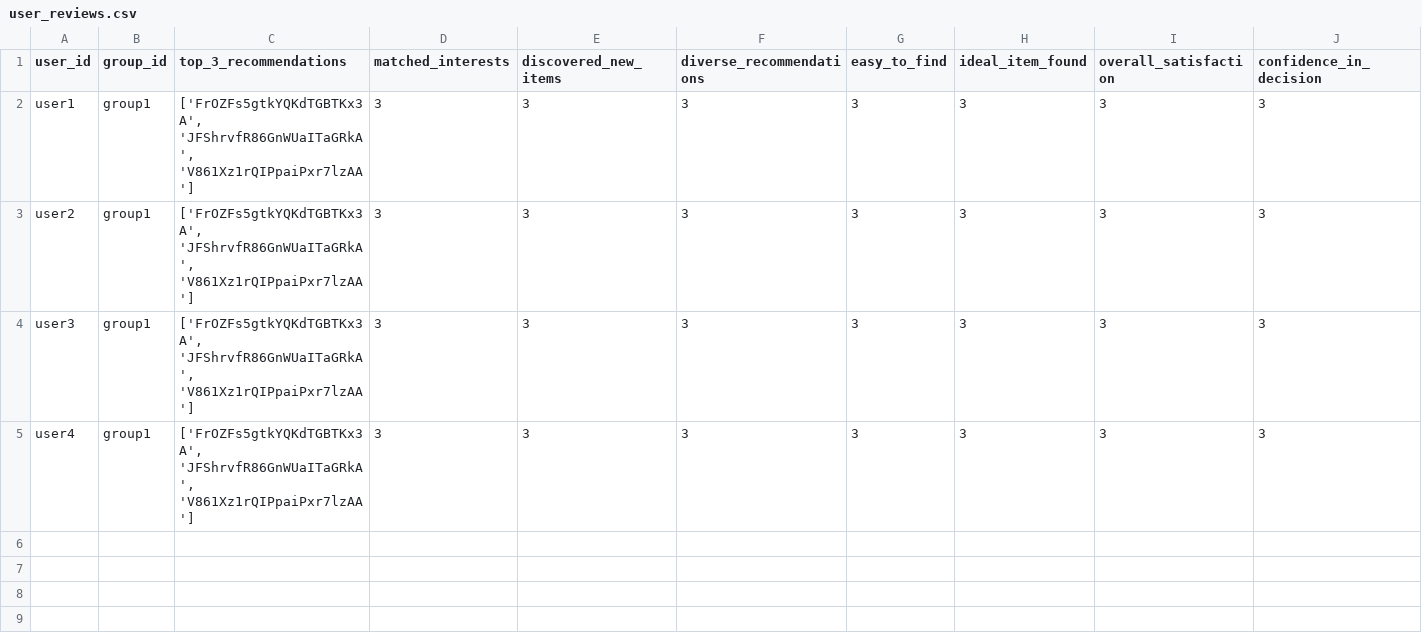
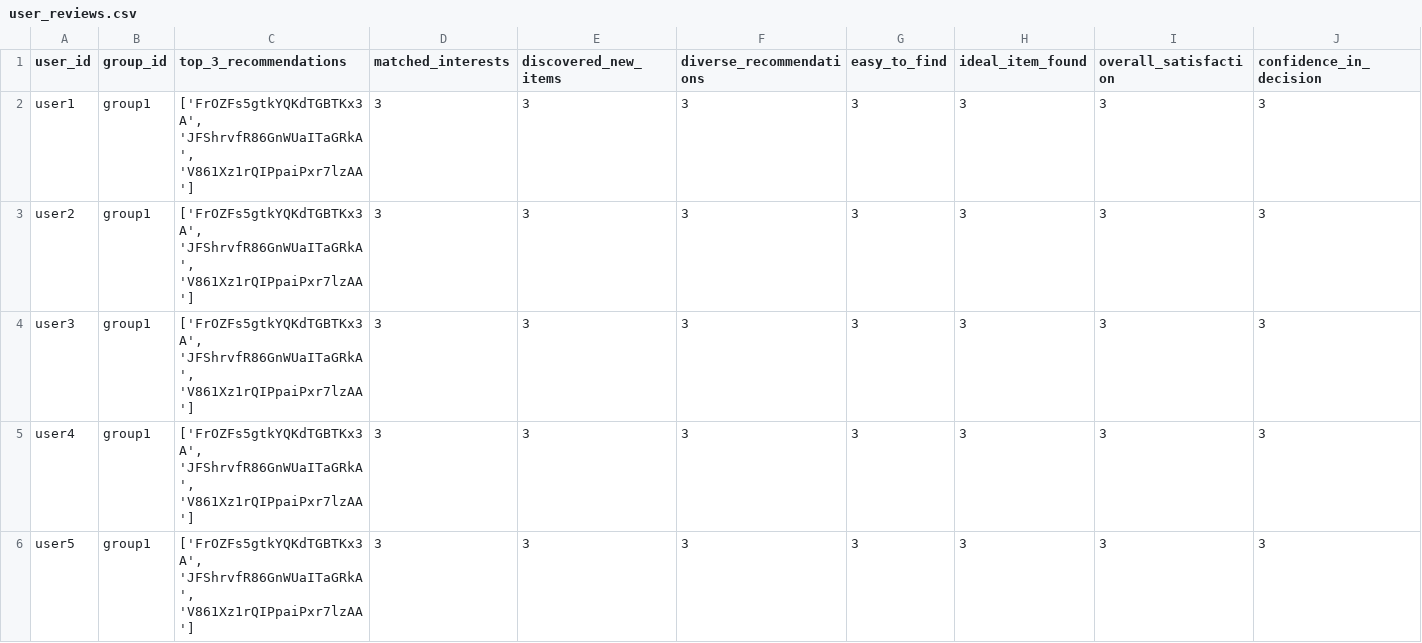
Before and after one commit to demondeployer7/dss, a CSV file: user_reviews.csv, drawn as a sheet; only a part is shown; rows hold the shown columns only; the diff names each change by its address in the sheet, - before the commit and + after, or states it on an @@ line.

Commit message:
Update user_reviews.csv via Streamlit app

```diff
--- a/user_reviews.csv
+++ b/user_reviews.csv
+row 6: user5 | group1 | ['FrOZFs5gtkYQKdTGBTKx3A', 'JFShrvfR86GnWUaITaGRkA', 'V861Xz1rQIPpaiPxr7lzAA'] | 3 | 3 | 3 | 3 | 3 | 3 | 3
```
